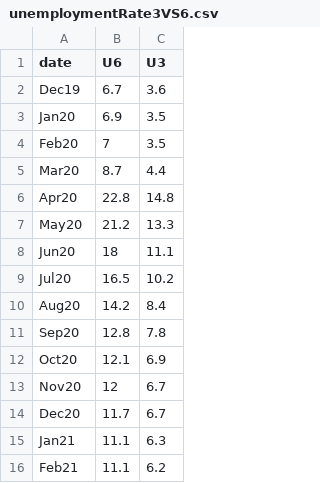
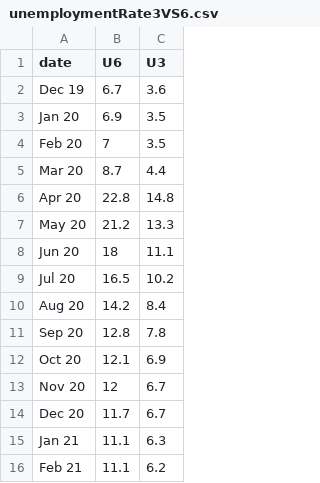
Before and after one commit to tiffanymcbrayer/Covid_Data_Analysis, a CSV file: Data/unemploymentRate3VS6.csv, drawn as a sheet.

Commit message:
Update unemploymentRate3VS6.csv

```diff
--- a/Data/unemploymentRate3VS6.csv
+++ b/Data/unemploymentRate3VS6.csv
@@ -1,16 +1,16 @@
 date,U6,U3
-Dec19,6.7,3.6
-Jan20,6.9,3.5
-Feb20,7,3.5
-Mar20,8.7,4.4
-Apr20,22.8,14.8
-May20,21.2,13.3
-Jun20,18,11.1
-Jul20,16.5,10.2
-Aug20,14.2,8.4
-Sep20,12.8,7.8
-Oct20,12.1,6.9
-Nov20,12,6.7
-Dec20,11.7,6.7
-Jan21,11.1,6.3
-Feb21,11.1,6.2
+Dec 19,6.7,3.6
+Jan 20,6.9,3.5
+Feb 20,7,3.5
+Mar 20,8.7,4.4
+Apr 20,22.8,14.8
+May 20,21.2,13.3
+Jun 20,18,11.1
+Jul 20,16.5,10.2
+Aug 20,14.2,8.4
+Sep 20,12.8,7.8
+Oct 20,12.1,6.9
+Nov 20,12,6.7
+Dec 20,11.7,6.7
+Jan 21,11.1,6.3
+Feb 21,11.1,6.2
```
